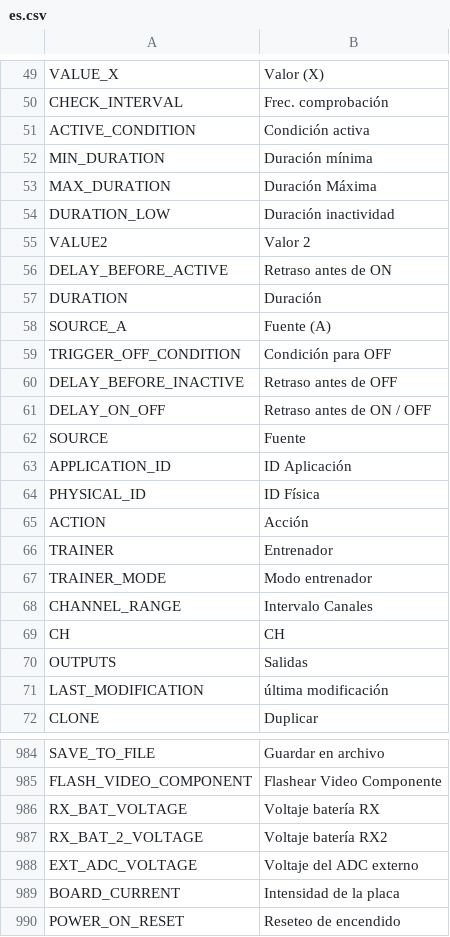
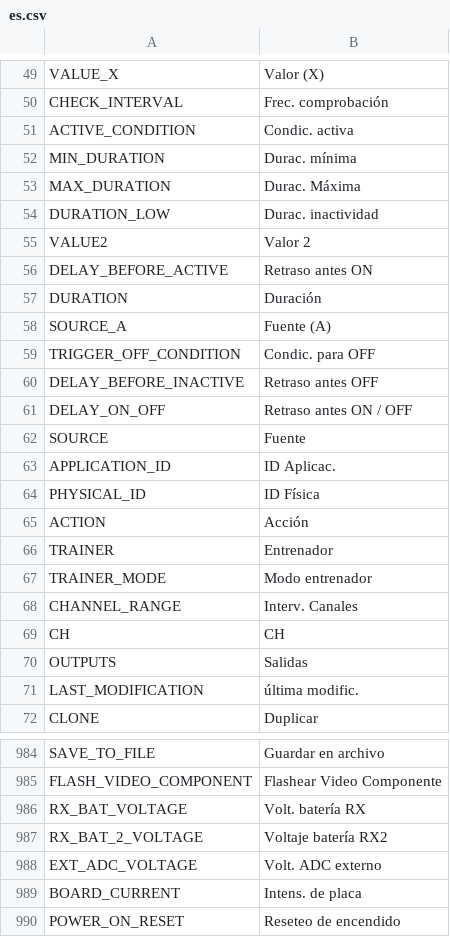
Before and after one commit to FrSkyRC/ETHOS-Feedback-Community, a CSV file: translations/display/es.csv, drawn as a sheet; only a part is shown, gaps mark what is left out; the diff covers the shown part only.

```diff
--- a/translations/display/es.csv
+++ b/translations/display/es.csv
@@ -50,15 +50,15 @@ VALUE_X,"Valor (X)"
 CHECK_INTERVAL,"Frec. comprobación"
-ACTIVE_CONDITION,"Condición activa"
-MIN_DURATION,"Duración mínima"
-MAX_DURATION,"Duración Máxima"
-DURATION_LOW,"Duración inactividad"
+ACTIVE_CONDITION,"Condic. activa"
+MIN_DURATION,"Durac. mínima"
+MAX_DURATION,"Durac. Máxima"
+DURATION_LOW,"Durac. inactividad"
 VALUE2,"Valor 2"
-DELAY_BEFORE_ACTIVE,"Retraso antes de ON"
+DELAY_BEFORE_ACTIVE,"Retraso antes ON"
 DURATION,"Duración"
 SOURCE_A,"Fuente (A)"
-TRIGGER_OFF_CONDITION,"Condición para OFF"
-DELAY_BEFORE_INACTIVE,"Retraso antes de OFF"
-DELAY_ON_OFF,"Retraso antes de ON / OFF"
+TRIGGER_OFF_CONDITION,"Condic. para OFF"
+DELAY_BEFORE_INACTIVE,"Retraso antes OFF"
+DELAY_ON_OFF,"Retraso antes ON / OFF"
 SOURCE,"Fuente"
-APPLICATION_ID,"ID Aplicación"
+APPLICATION_ID,"ID Aplicac."
 PHYSICAL_ID,"ID Física"
@@ -67,6 +67,6 @@ TRAINER,"Entrenador"
 TRAINER_MODE,"Modo entrenador"
-CHANNEL_RANGE,"Intervalo Canales"
+CHANNEL_RANGE,"Interv. Canales"
 CH,"CH"
 OUTPUTS,"Salidas"
-LAST_MODIFICATION,"última modificación"
+LAST_MODIFICATION,"última modific."
 CLONE,"Duplicar"
@@ -985,6 +985,6 @@ SAVE_TO_FILE,"Guardar en archivo"
 FLASH_VIDEO_COMPONENT,"Flashear Video Componente"
-RX_BAT_VOLTAGE,"Voltaje batería RX"
+RX_BAT_VOLTAGE,"Volt. batería RX"
 RX_BAT_2_VOLTAGE,"Voltaje batería RX2"
-EXT_ADC_VOLTAGE,"Voltaje del ADC externo"
-BOARD_CURRENT,"Intensidad de la placa"
+EXT_ADC_VOLTAGE,"Volt. ADC externo"
+BOARD_CURRENT,"Intens. de placa"
 POWER_ON_RESET,"Reseteo de encendido"
```
Also changed, not shown: 80 edited cells elsewhere in this file.
